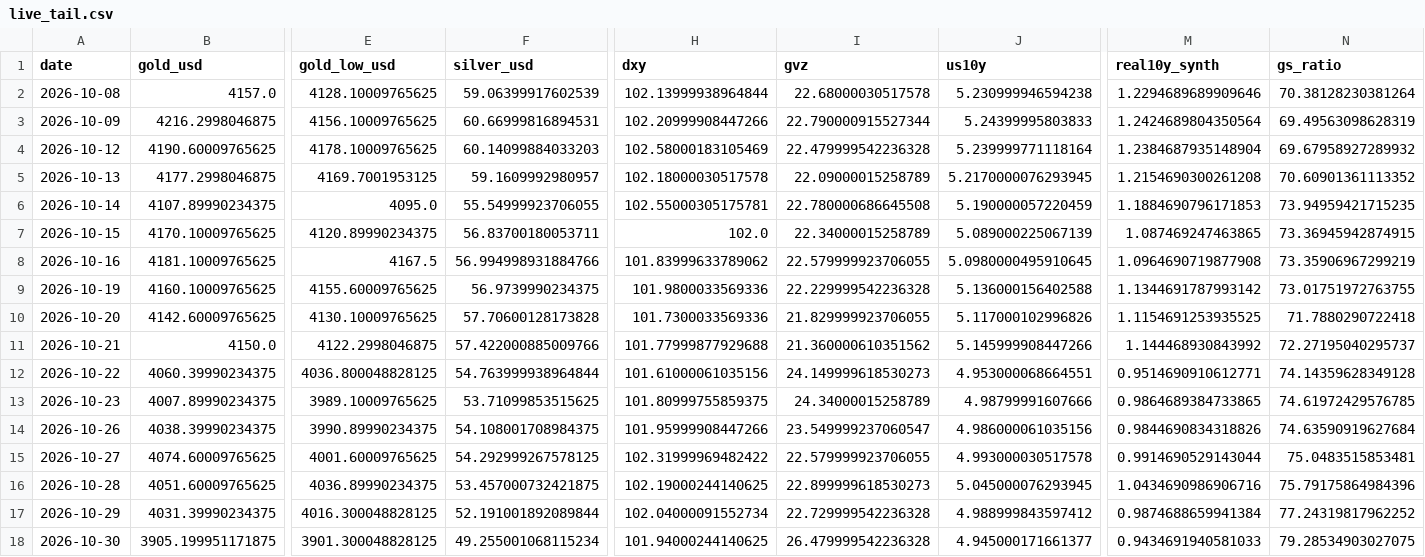
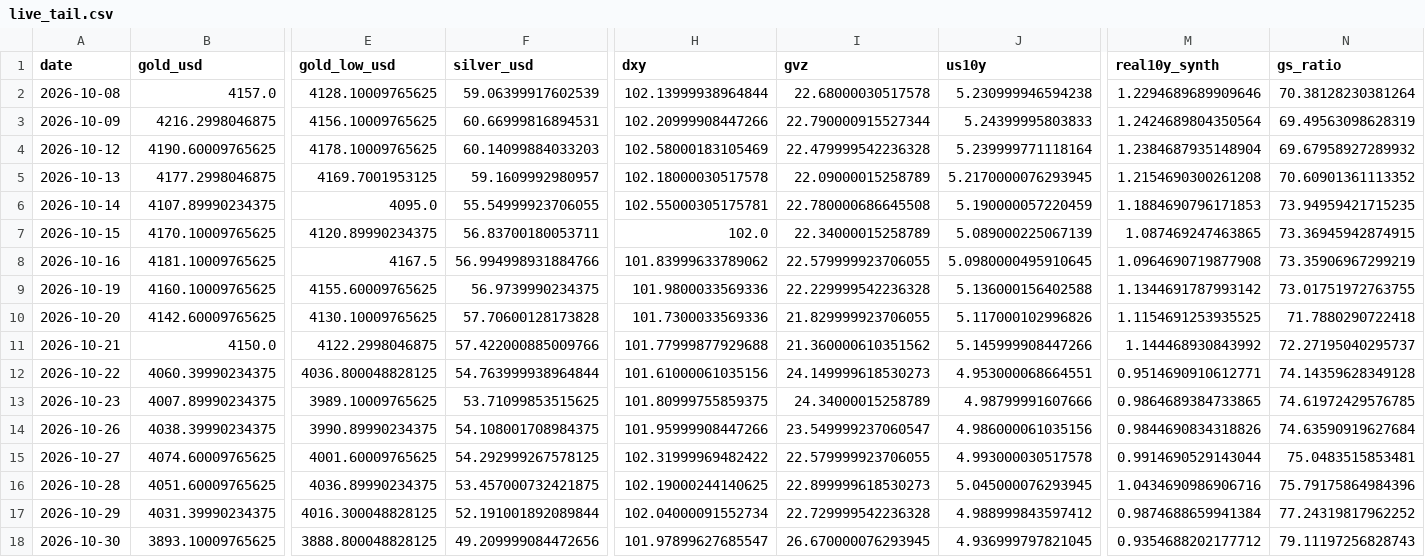
Before and after one commit to abhayv7272/ms-gold-algo, a CSV file: data/algo/live_tail.csv, drawn as a sheet; only a part is shown, gaps mark what is left out; the diff names each change by its address in the sheet, - before the commit and + after, or states it on an @@ line.

```diff
--- a/data/algo/live_tail.csv
+++ b/data/algo/live_tail.csv
-B18 (gold_usd): 3905.199951171875
+B18 (gold_usd): 3893.10009765625
-E18 (gold_low_usd): 3901.300048828125
+E18 (gold_low_usd): 3888.800048828125
-F18 (silver_usd): 49.255001068115234
+F18 (silver_usd): 49.209999084472656
-H18 (dxy): 101.94000244140625
+H18 (dxy): 101.97899627685547
-I18 (gvz): 26.479999542236328
+I18 (gvz): 26.670000076293945
-J18 (us10y): 4.945000171661377
+J18 (us10y): 4.936999797821045
-M18 (real10y_synth): 0.9434691940581033
+M18 (real10y_synth): 0.9354688202177712
-N18 (gs_ratio): 79.28534903027075
+N18 (gs_ratio): 79.11197256828743
```
Also changed, not shown: data/algo/health_log.csv, 2 other files.
